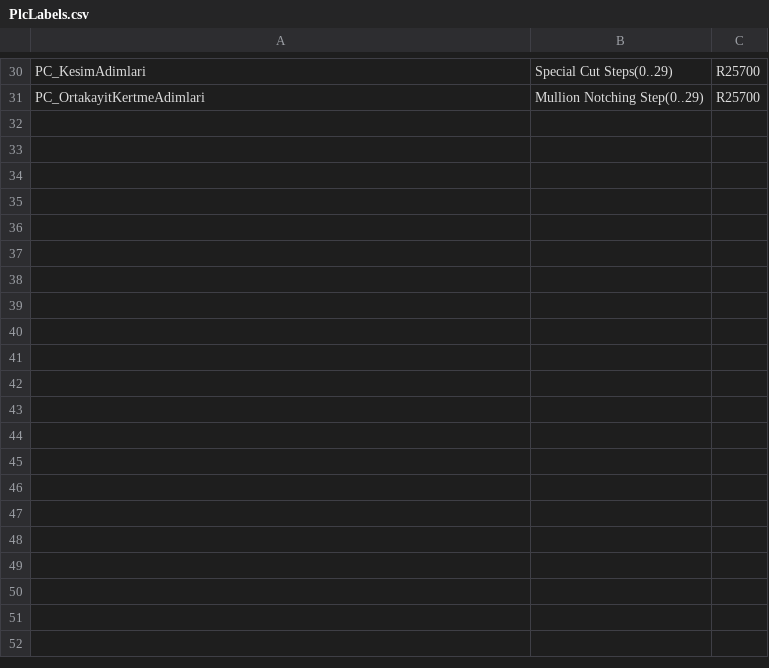
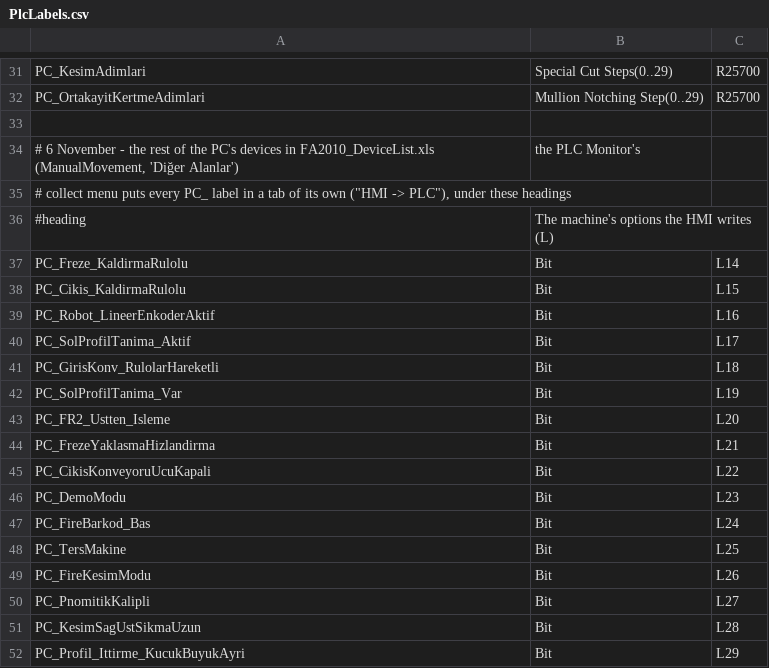
Before and after one commit to Sereftasan/HMI, a CSV file: Kaban.Machines.FA2010/PlcLabels.csv, drawn as a sheet; only a part is shown, gaps mark what is left out; the diff covers the shown part only.

```diff
--- a/Kaban.Machines.FA2010/PlcLabels.csv
+++ b/Kaban.Machines.FA2010/PlcLabels.csv
@@ -31 +32,21 @@ PC_KesimAdimlari;Special Cut Steps(0..29);R25700
 PC_OrtakayitKertmeAdimlari;Mullion Notching Step(0..29);R25700
+
+# 6 November - the rest of the PC's devices in FA2010_DeviceList.xls (ManualMovement, 'Diğer Alanlar'); the PLC Monitor's
+# collect menu puts every PC_ label in a tab of its own ("HMI -> PLC"), under these headings
+#heading;The machine's options the HMI writes (L)
+PC_Freze_KaldirmaRulolu;Bit;L14
+PC_Cikis_KaldirmaRulolu;Bit;L15
+PC_Robot_LineerEnkoderAktif;Bit;L16
+PC_SolProfilTanima_Aktif;Bit;L17
+PC_GirisKonv_RulolarHareketli;Bit;L18
+PC_SolProfilTanima_Var;Bit;L19
+PC_FR2_Ustten_Isleme;Bit;L20
+PC_FrezeYaklasmaHizlandirma;Bit;L21
+PC_CikisKonveyoruUcuKapali;Bit;L22
+PC_DemoModu;Bit;L23
+PC_FireBarkod_Bas;Bit;L24
+PC_TersMakine;Bit;L25
+PC_FireKesimModu;Bit;L26
+PC_PnomitikKalipli;Bit;L27
+PC_KesimSagUstSikmaUzun;Bit;L28
+PC_Profil_Ittirme_KucukBuyukAyri;Bit;L29
```
Also changed, not shown: 40 added rows elsewhere in this file, KabanHMI/CommonTranslations.csv, 4 other files.
